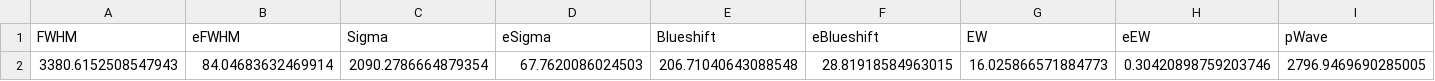
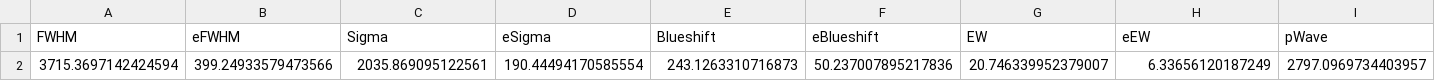
Before and after one commit to samlaihei/PyQSpecFit, a CSV file: Line_Properties/example.csv, drawn as a sheet; only a part is shown; removed rows and columns are numbered as before the commit, all else as after; rows hold the shown columns only; the diff names each change by its address in the sheet, - before the commit and + after, or states it on an @@ line.

```diff
--- a/Line_Properties/example.csv
+++ b/Line_Properties/example.csv
-row 2: 3380.6152508547943 | 84.04683632469914 | 2090.2786664879354 | 67.7620086024503 | 206.71040643088548 | 28.81918584963015 | 16.025866571884773 | 0.30420898759203746 | 2796.9469690285005
+row 2: 3715.3697142424594 | 399.24933579473566 | 2035.869095122561 | 190.44494170585554 | 243.1263310716873 | 50.237007895217836 | 20.746339952379007 | 6.33656120187249 | 2797.0969734403957
```
Also changed, not shown: Line_Params/testa.csv, Line_Params/testb.csv, 12 other files.
